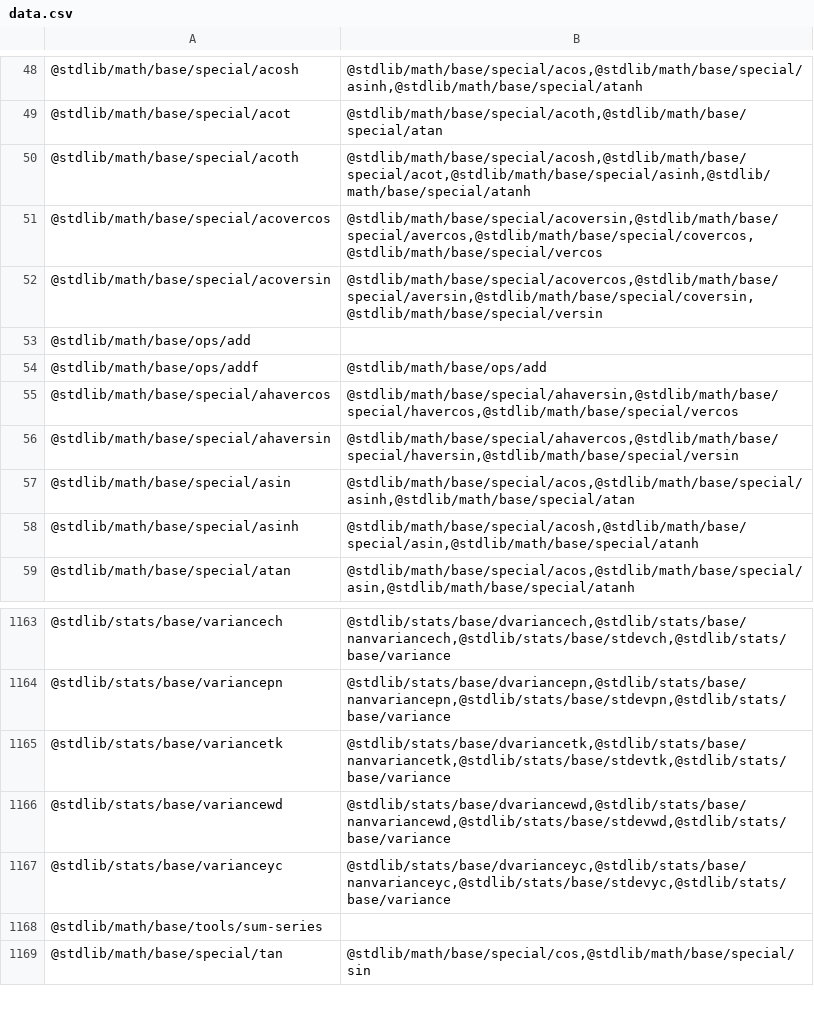
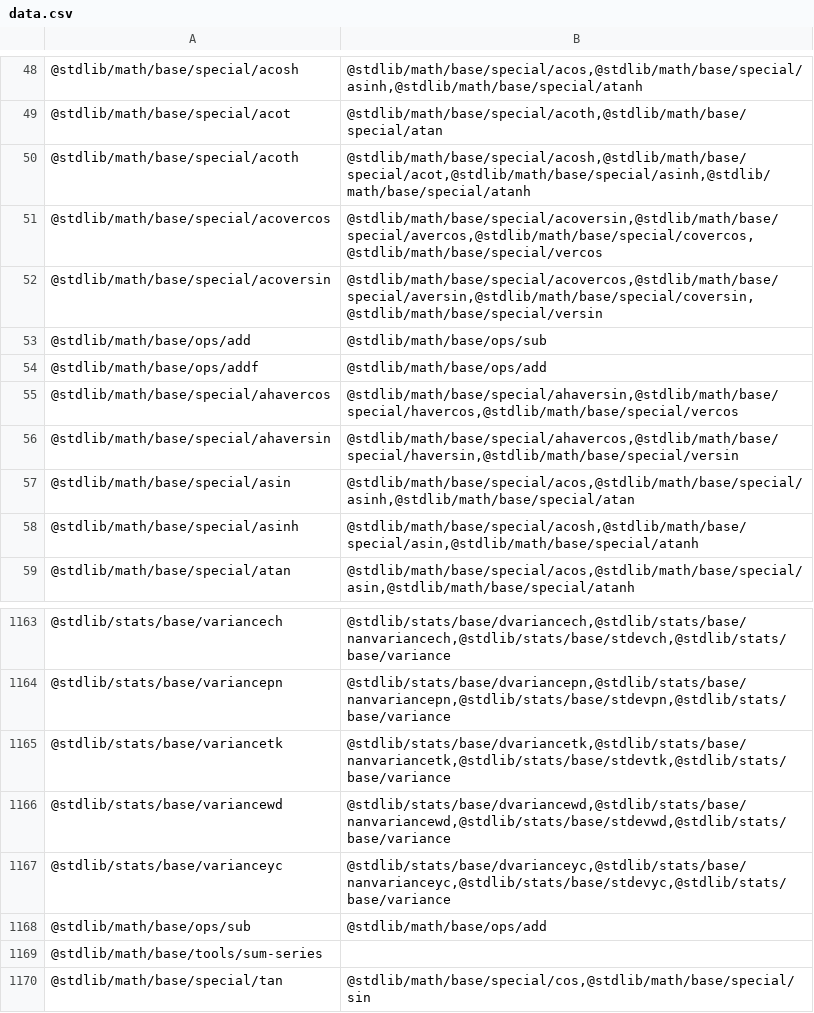
Before and after one commit to stdlib-js/namespace-pkg2related, a CSV file: data/data.csv, drawn as a sheet; only a part is shown, gaps mark what is left out.

```diff
--- a/data/data.csv
+++ b/data/data.csv
@@ -52,3 +52,3 @@
 "@stdlib/math/base/special/acoversin","@stdlib/math/base/special/acovercos,@stdlib/math/base/special/aversin,@stdlib/math/base/special/coversin,@stdlib/math/base/special/versin"
-"@stdlib/math/base/ops/add",""
+"@stdlib/math/base/ops/add","@stdlib/math/base/ops/sub"
 "@stdlib/math/base/ops/addf","@stdlib/math/base/ops/add"
@@ -1167,2 +1167,3 @@
 "@stdlib/stats/base/varianceyc","@stdlib/stats/base/dvarianceyc,@stdlib/stats/base/nanvarianceyc,@stdlib/stats/base/stdevyc,@stdlib/stats/base/variance"
+"@stdlib/math/base/ops/sub","@stdlib/math/base/ops/add"
 "@stdlib/math/base/tools/sum-series",""
```
Also changed, not shown: 1 other file.
